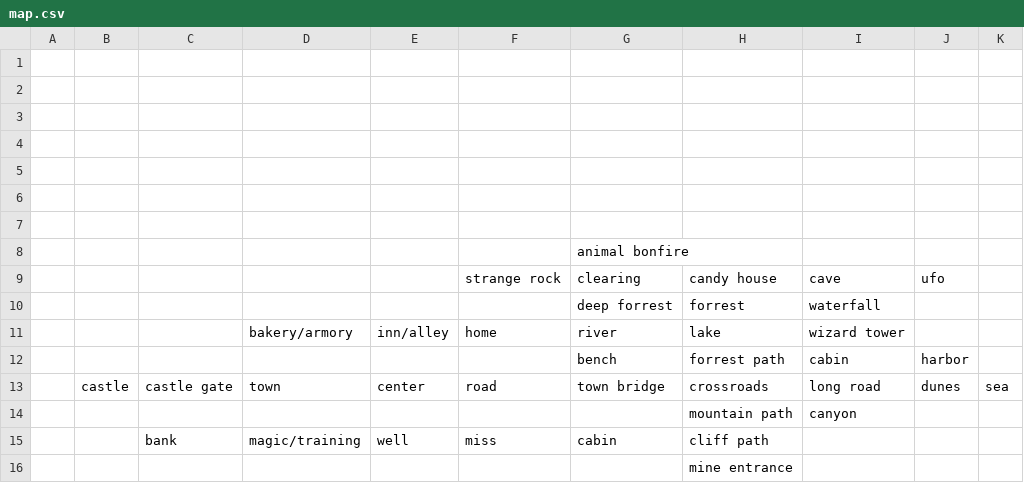
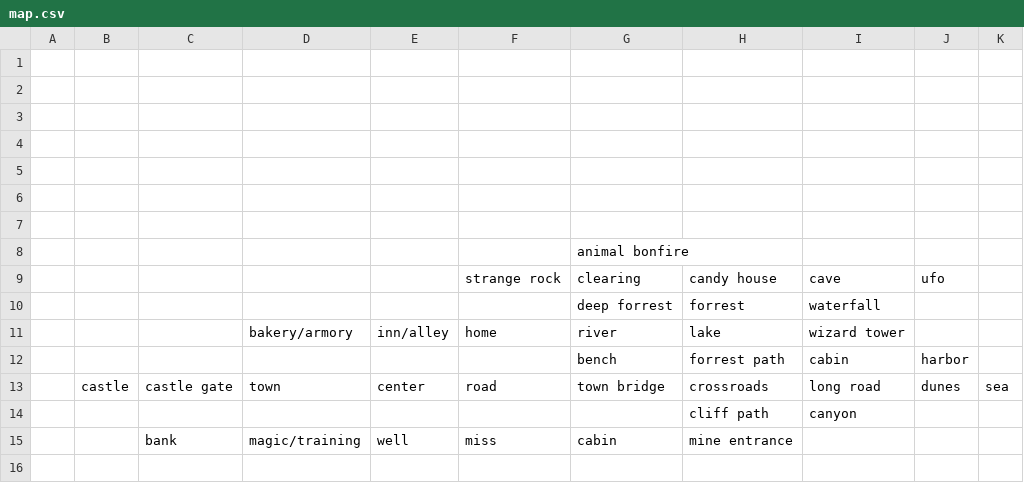
Before and after one commit to janEntikan/Unseen-Adventure, a CSV file: map.csv, drawn as a sheet.

```diff
--- a/map.csv
+++ b/map.csv
@@ -13,4 +13,3 @@
 ,castle,castle gate,town, center,road,town bridge,crossroads,long road,dunes,sea
-,,,,,,,mountain path,canyon,,
-,,bank,magic/training,well,miss,cabin,cliff path,,,
-,,,,,,,mine entrance,,,
+,,,,,,,cliff path,canyon,,
+,,bank,magic/training,well,miss,cabin,mine entrance,,,
```
Also changed, not shown: 5 other files.
